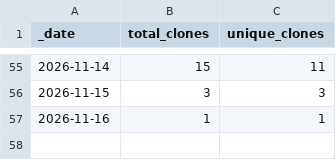
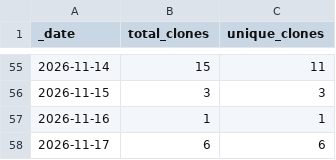
Before and after one commit to sbcarceles13/GETELEC, a CSV file: traffic/clones.csv, drawn as a sheet; only a part is shown, gaps mark what is left out; the diff names each change by its address in the sheet, - before the commit and + after, or states it on an @@ line.

```diff
--- a/traffic/clones.csv
+++ b/traffic/clones.csv
+row 58: 2026-11-17 | 6 | 6
```
Also changed, not shown: traffic/views.csv, 1 other file.
